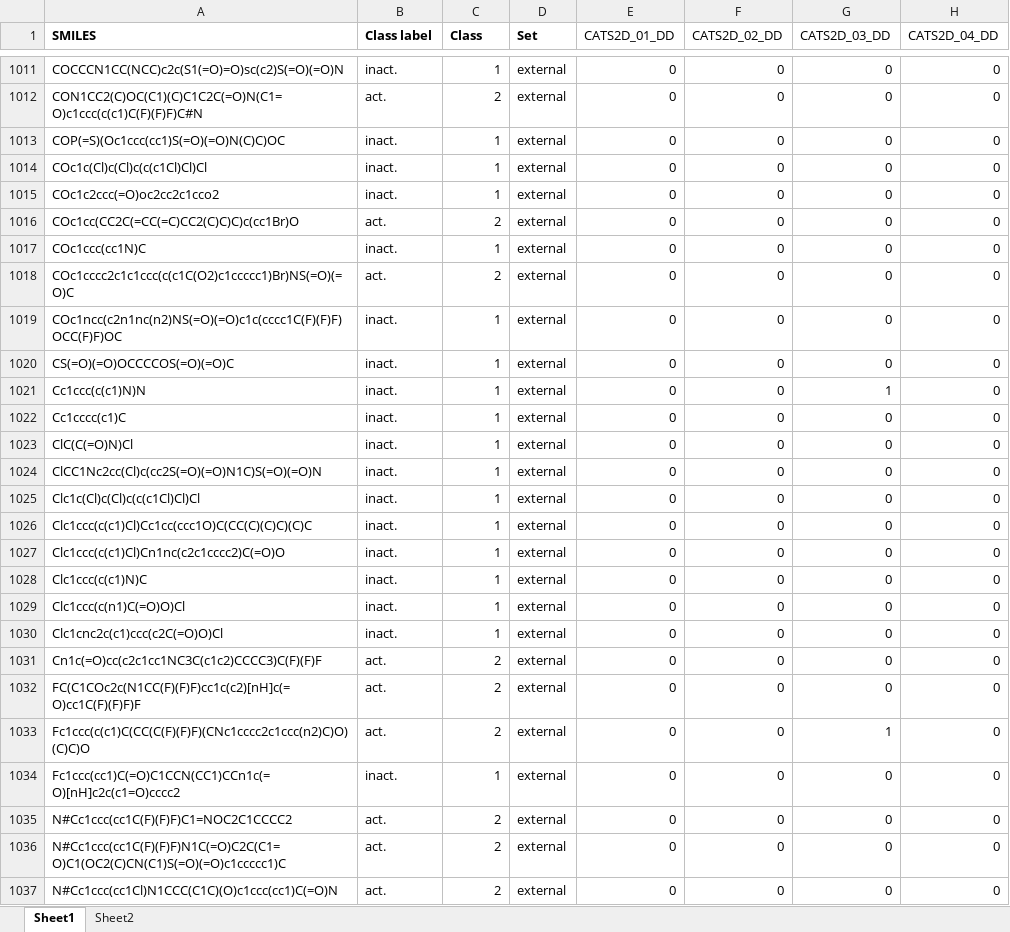
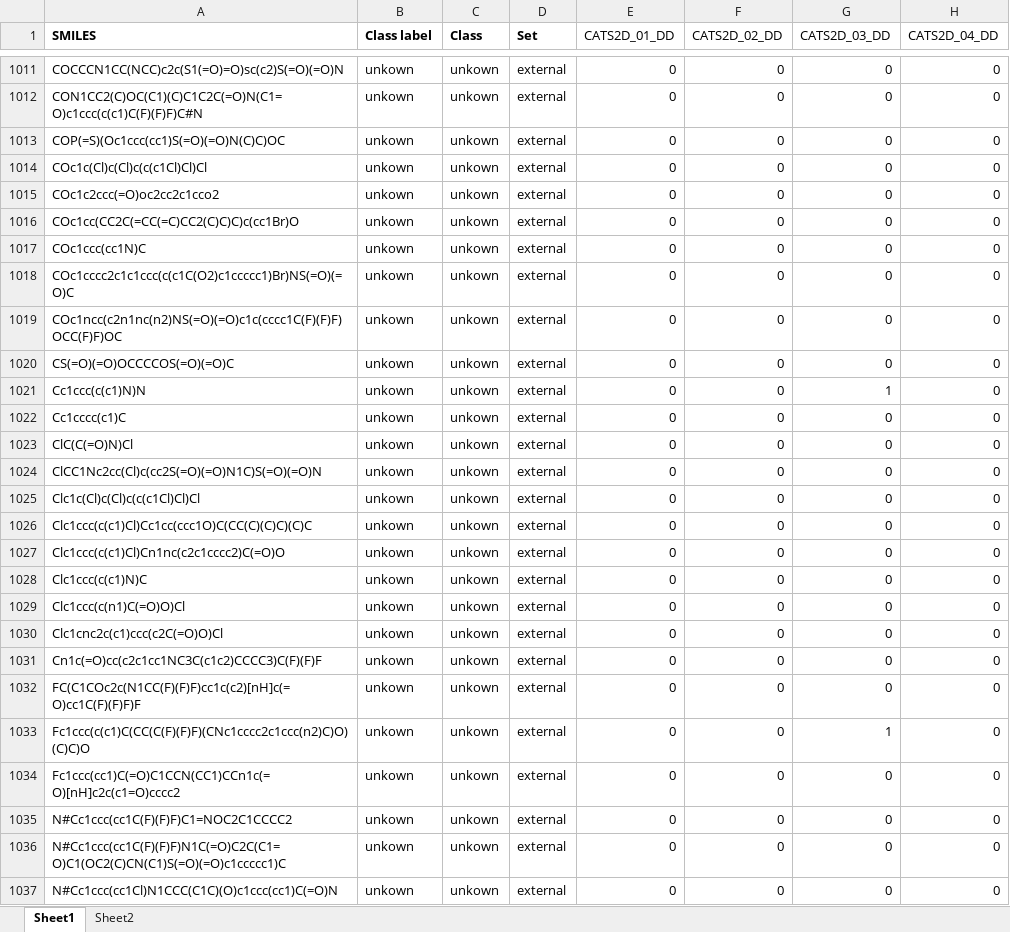
Before and after one commit to grisoniFr/ISC2021_QSAR, an Excel workbook: Lecture3_QSAR/data/CATS_descriptors.xlsx, sheet Sheet1, drawn as a sheet; only a part is shown, gaps mark what is left out; values as stored, in another font and other column widths than the file's, no borders; the diff covers the shown part only; the diff names each change by its address in the sheet, - before the commit and + after, or states it on an @@ line.

```diff
--- a/Lecture3_QSAR/data/CATS_descriptors.xlsx (sheet Sheet1)
+++ b/Lecture3_QSAR/data/CATS_descriptors.xlsx (sheet Sheet1)
-B1011 (Class label): inact.
+B1011 (Class label): unkown
-C1011 (Class): 1
+C1011 (Class): unkown
-B1012 (Class label): act.
+B1012 (Class label): unkown
-C1012 (Class): 2
+C1012 (Class): unkown
-B1013:B1015 (Class label): inact.
+B1013:B1015 (Class label): unkown
-C1013:C1015 (Class): 1
+C1013:C1015 (Class): unkown
-B1016 (Class label): act.
+B1016 (Class label): unkown
-C1016 (Class): 2
+C1016 (Class): unkown
-B1017 (Class label): inact.
+B1017 (Class label): unkown
-C1017 (Class): 1
+C1017 (Class): unkown
-B1018 (Class label): act.
+B1018 (Class label): unkown
-C1018 (Class): 2
+C1018 (Class): unkown
-B1019:B1030 (Class label): inact.
+B1019:B1030 (Class label): unkown
-C1019:C1030 (Class): 1
+C1019:C1030 (Class): unkown
-B1031:B1033 (Class label): act.
+B1031:B1033 (Class label): unkown
-C1031:C1033 (Class): 2
+C1031:C1033 (Class): unkown
-B1034 (Class label): inact.
+B1034 (Class label): unkown
-C1034 (Class): 1
+C1034 (Class): unkown
-B1035:B1037 (Class label): act.
+B1035:B1037 (Class label): unkown
-C1035:C1037 (Class): 2
+C1035:C1037 (Class): unkown
```
Also changed, not shown: 146 edited cells elsewhere in this sheet, Lecture3_QSAR/data/Constitutional_descriptors.xlsx, Lecture3_QSAR/data/Functional_descriptors.xlsx.
